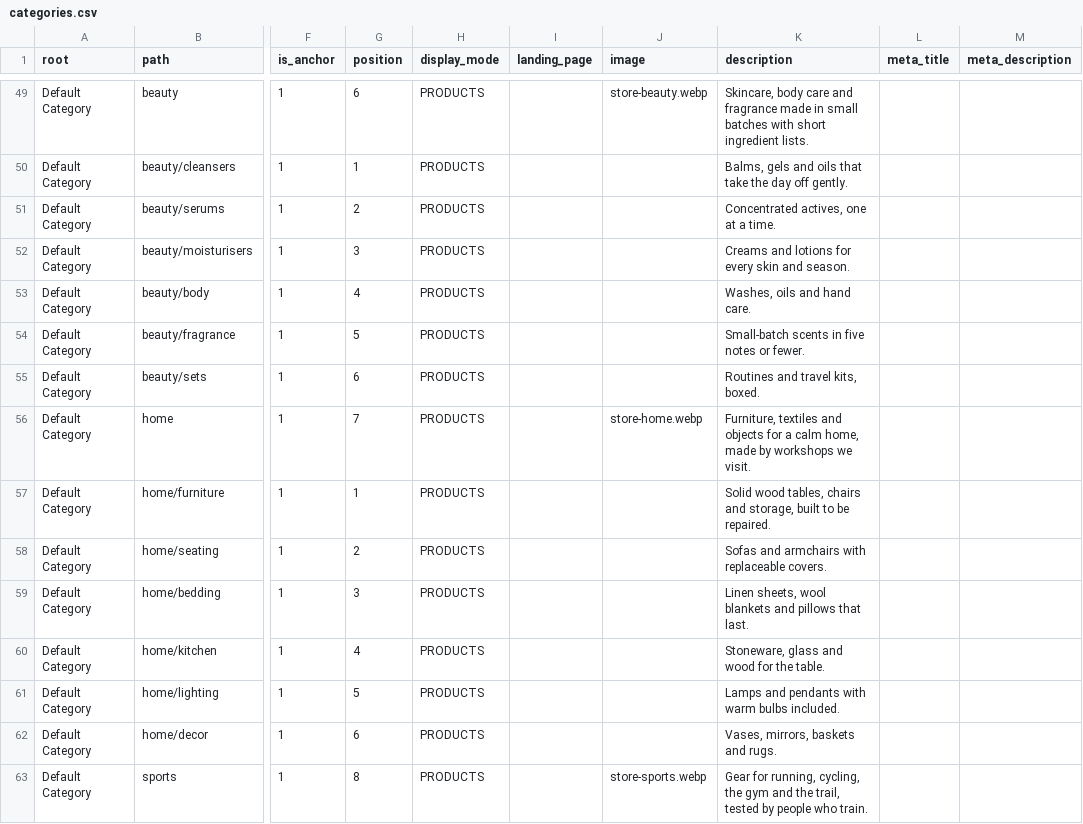
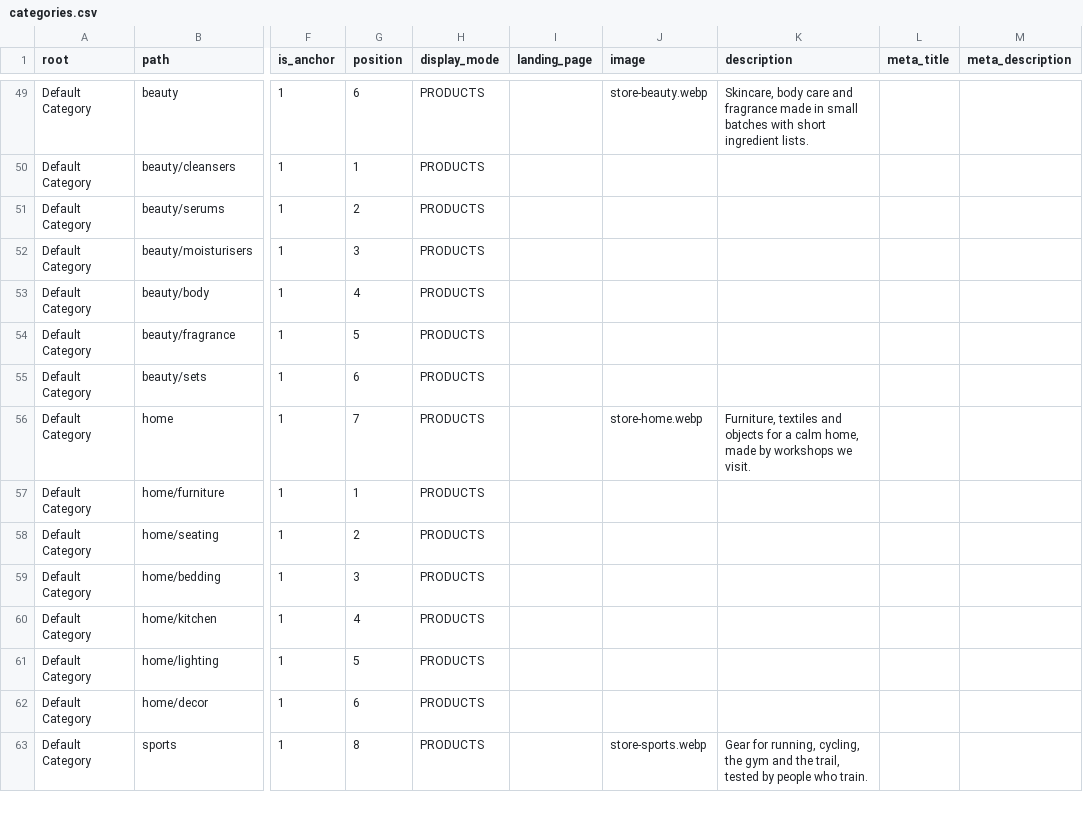
Before and after one commit to MahoCommerce/maho-sample-data, a CSV file: packs/store/categories.csv, drawn as a sheet; only a part is shown, gaps mark what is left out; the diff covers the shown part only; the diff names each change by its address in the sheet, - before the commit and + after, or states it on an @@ line.

```diff
--- a/packs/store/categories.csv
+++ b/packs/store/categories.csv
-K50 (description): Balms, gels and oils that take the day off gently.
+K50 (description): (empty)
-K51 (description): Concentrated actives, one at a time.
+K51 (description): (empty)
-K52 (description): Creams and lotions for every skin and season.
+K52 (description): (empty)
-K53 (description): Washes, oils and hand care.
+K53 (description): (empty)
-K54 (description): Small-batch scents in five notes or fewer.
+K54 (description): (empty)
-K55 (description): Routines and travel kits, boxed.
+K55 (description): (empty)
-K57 (description): Solid wood tables, chairs and storage, built to be repaired.
+K57 (description): (empty)
-K58 (description): Sofas and armchairs with replaceable covers.
+K58 (description): (empty)
-K59 (description): Linen sheets, wool blankets and pillows that last.
+K59 (description): (empty)
-K60 (description): Stoneware, glass and wood for the table.
+K60 (description): (empty)
-K61 (description): Lamps and pendants with warm bulbs included.
+K61 (description): (empty)
-K62 (description): Vases, mirrors, baskets and rugs.
+K62 (description): (empty)
```
Also changed, not shown: 42 edited cells elsewhere in this file, 13 other files.
